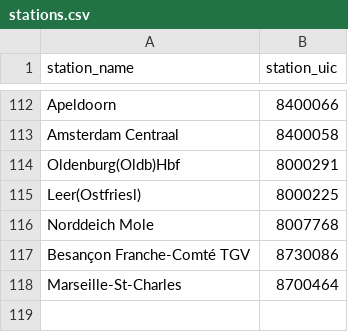
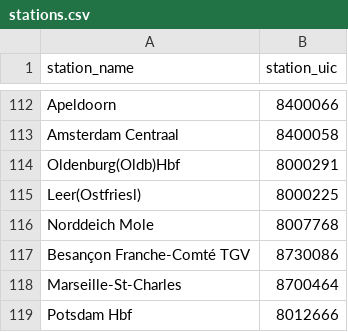
Before and after one commit to lumaghg/heidelberg-train-monitor, a CSV file: src/de/static/stations.csv, drawn as a sheet; only a part is shown, gaps mark what is left out.

```diff
--- a/src/de/static/stations.csv
+++ b/src/de/static/stations.csv
@@ -118 +118,2 @@ Besançon Franche-Comté TGV,8730086
 Marseille-St-Charles,8700464
+Potsdam Hbf,8012666
```
Also changed, not shown: src/animation/mappings/de_mapping.csv, src/de/static/stretch_segments.csv, 6 other files.
